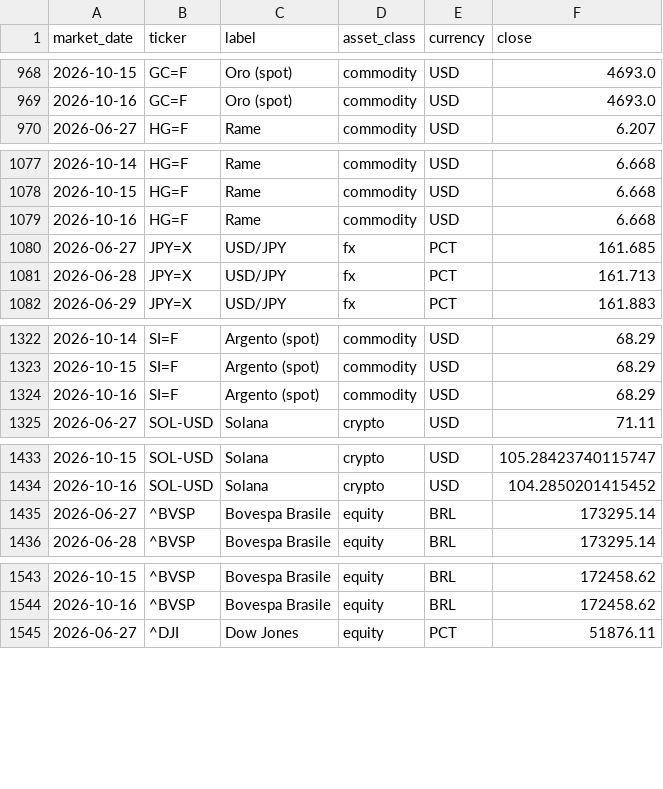
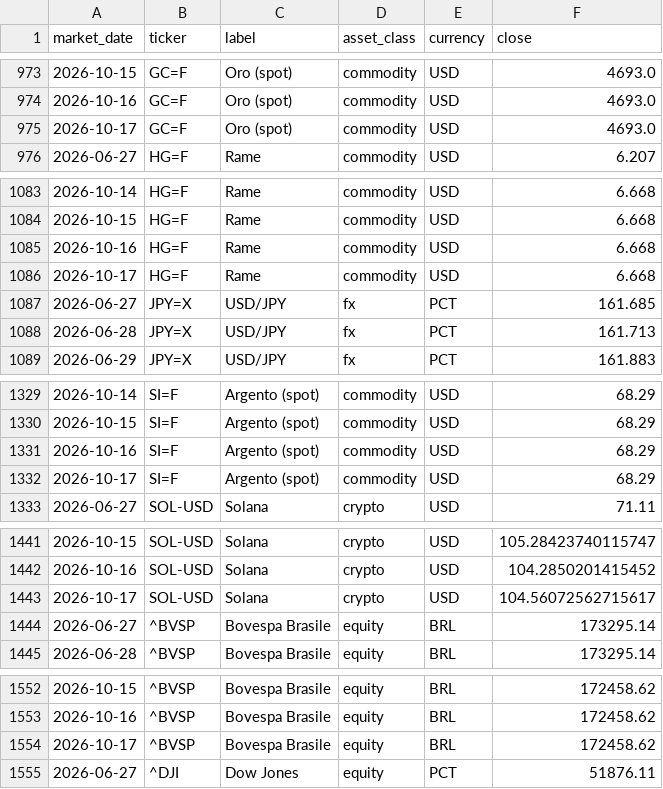
Before and after one commit to flenghij27-cb27/moneys-monitor, a CSV file: data/prices_daily.csv, drawn as a sheet; only a part is shown, gaps mark what is left out; the diff covers the shown part only.

```diff
--- a/data/prices_daily.csv
+++ b/data/prices_daily.csv
@@ -969,2 +974,3 @@ market_date,ticker,label,asset_class,currency,close
 2026-10-16,GC=F,Oro (spot),commodity,USD,4693.0
+2026-10-17,GC=F,Oro (spot),commodity,USD,4693.0
 2026-06-27,HG=F,Rame,commodity,USD,6.207
@@ -1079,2 +1085,3 @@ market_date,ticker,label,asset_class,currency,close
 2026-10-16,HG=F,Rame,commodity,USD,6.668
+2026-10-17,HG=F,Rame,commodity,USD,6.668
 2026-06-27,JPY=X,USD/JPY,fx,PCT,161.685
@@ -1324,2 +1331,3 @@ market_date,ticker,label,asset_class,currency,close
 2026-10-16,SI=F,Argento (spot),commodity,USD,68.29
+2026-10-17,SI=F,Argento (spot),commodity,USD,68.29
 2026-06-27,SOL-USD,Solana,crypto,USD,71.11
@@ -1434,2 +1442,3 @@ market_date,ticker,label,asset_class,currency,close
 2026-10-16,SOL-USD,Solana,crypto,USD,104.2850201415452
+2026-10-17,SOL-USD,Solana,crypto,USD,104.56072562715617
 2026-06-27,^BVSP,Bovespa Brasile,equity,BRL,173295.14
@@ -1544,2 +1553,3 @@ market_date,ticker,label,asset_class,currency,close
 2026-10-16,^BVSP,Bovespa Brasile,equity,BRL,172458.62
+2026-10-17,^BVSP,Bovespa Brasile,equity,BRL,172458.62
 2026-06-27,^DJI,Dow Jones,equity,PCT,51876.11
```
Also changed, not shown: 13 added rows elsewhere in this file, data/prices.csv, 6 other files.
